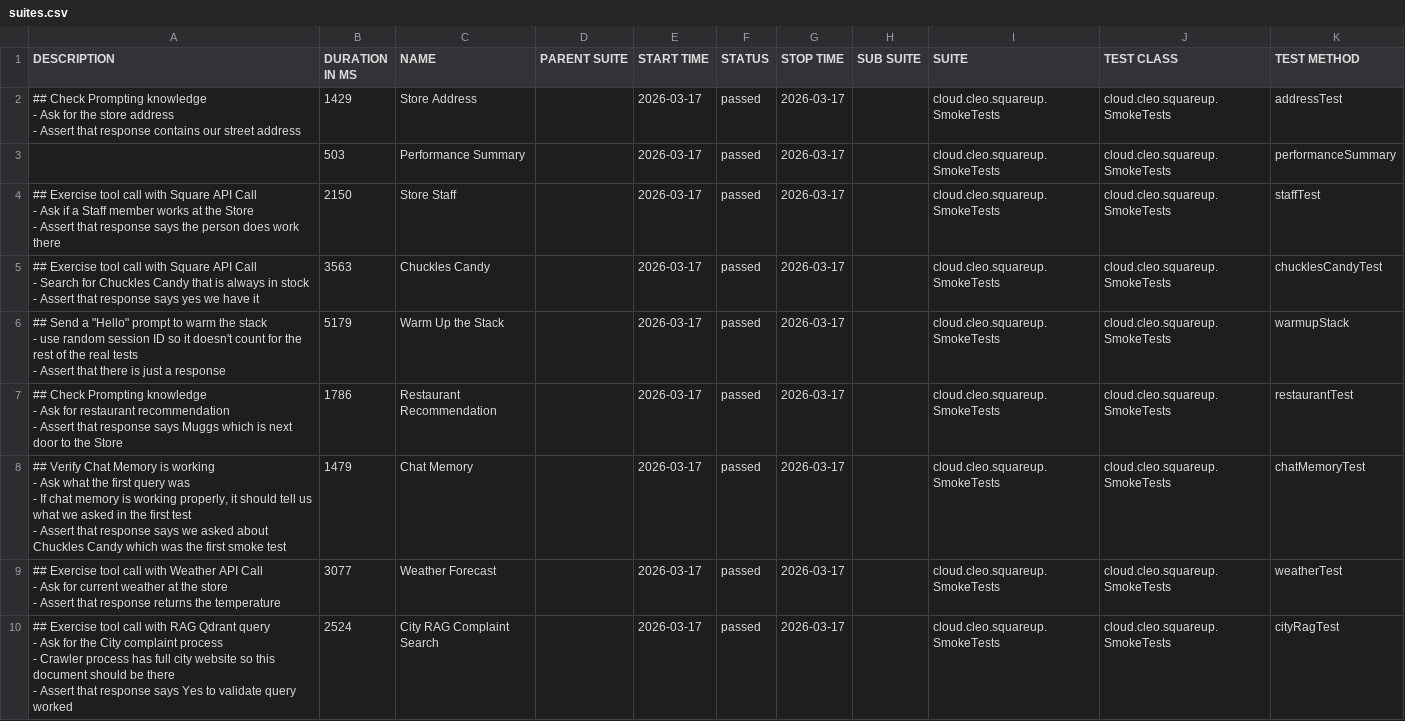
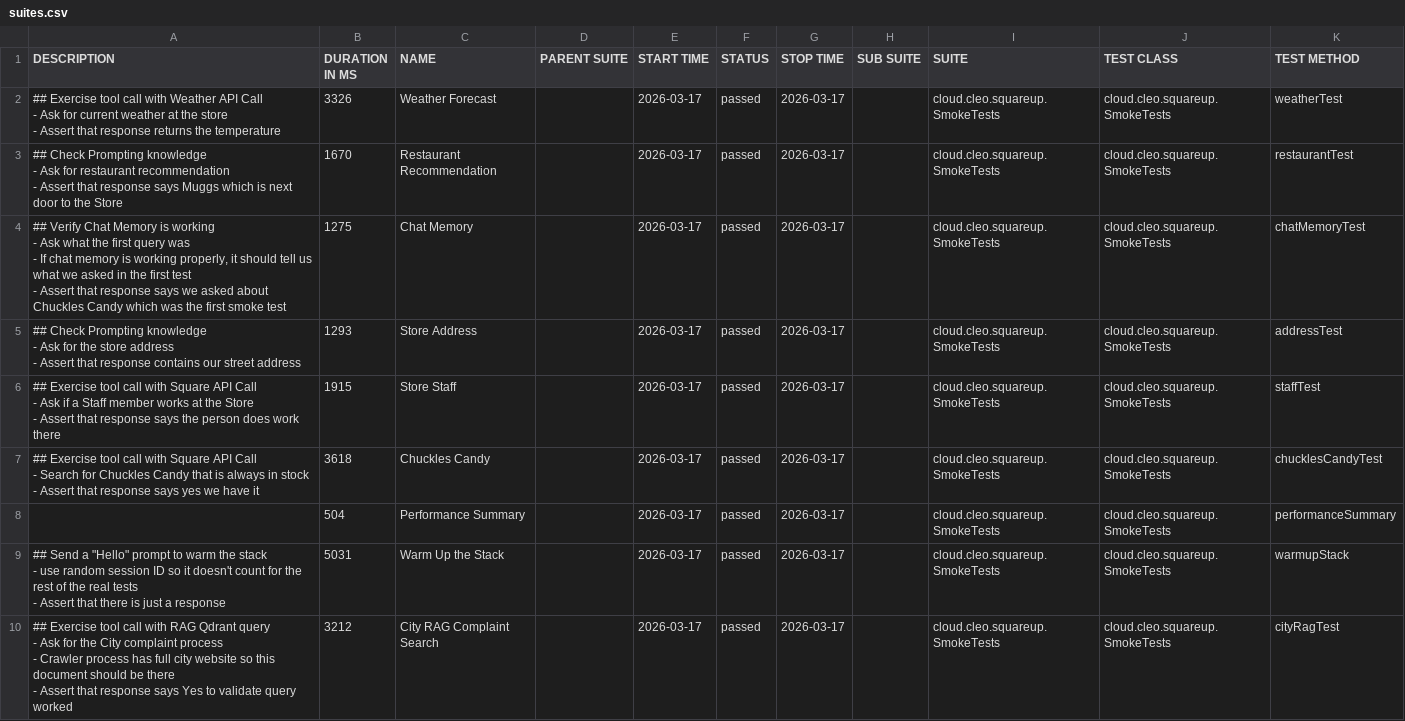
Before and after one commit to docwho2/java-squareup-spring-ai-ivr, a CSV file: us.amazon.nova-2-lite-v1_0/SmokeTests/data/suites.csv, drawn as a sheet.

```diff
--- a/us.amazon.nova-2-lite-v1_0/SmokeTests/data/suites.csv
+++ b/us.amazon.nova-2-lite-v1_0/SmokeTests/data/suites.csv
@@ -1,36 +1,36 @@
 "DESCRIPTION","DURATION IN MS","NAME","PARENT SUITE","START TIME","STATUS","STOP TIME","SUB SUITE","SUITE","TEST CLASS","TEST METHOD"
-"## Check Prompting knowledge
-- Ask for the store address
-- Assert that response contains our street address
-","1429","Store Address","","2026-03-17","passed","2026-03-17","","cloud.cleo.squareup.SmokeTests","cloud.cleo.squareup.SmokeTests","addressTest"
-"","503","Performance Summary","","2026-03-17","passed","2026-03-17","","cloud.cleo.squareup.SmokeTests","cloud.cleo.squareup.SmokeTests","performanceSummary"
-"## Exercise tool call with Square API Call
-- Ask if a Staff member works at the Store
-- Assert that response says the person does work there
-","2150","Store Staff","","2026-03-17","passed","2026-03-17","","cloud.cleo.squareup.SmokeTests","cloud.cleo.squareup.SmokeTests","staffTest"
-"## Exercise tool call with Square API Call
-- Search for Chuckles Candy that is always in stock
-- Assert that response says yes we have it
-","3563","Chuckles Candy","","2026-03-17","passed","2026-03-17","","cloud.cleo.squareup.SmokeTests","cloud.cleo.squareup.SmokeTests","chucklesCandyTest"
-"## Send a ""Hello"" prompt to warm the stack
-- use random session ID so it doesn't count for the rest of the real tests
-- Assert that there is just a response
-","5179","Warm Up the Stack","","2026-03-17","passed","2026-03-17","","cloud.cleo.squareup.SmokeTests","cloud.cleo.squareup.SmokeTests","warmupStack"
-"## Check Prompting knowledge
-- Ask for restaurant recommendation
-- Assert that response says Muggs which is next door to the Store
-","1786","Restaurant Recommendation","","2026-03-17","passed","2026-03-17","","cloud.cleo.squareup.SmokeTests","cloud.cleo.squareup.SmokeTests","restaurantTest"
-"## Verify Chat Memory is working
-- Ask what the first query was
-  - If chat memory is working properly, it should tell us what we asked in the first test
-- Assert that response says we asked about Chuckles Candy which was the first smoke test
-","1479","Chat Memory","","2026-03-17","passed","2026-03-17","","cloud.cleo.squareup.SmokeTests","cloud.cleo.squareup.SmokeTests","chatMemoryTest"
-"## Exercise tool call with Weather API Call
-- Ask for current weather at the store
-- Assert that response returns the temperature
-","3077","Weather Forecast","","2026-03-17","passed","2026-03-17","","cloud.cleo.squareup.SmokeTests","cloud.cleo.squareup.SmokeTests","weatherTest"
-"## Exercise tool call with RAG Qdrant query
-- Ask for the City complaint process
-  - Crawler process has full city website so this document should be there
-- Assert that response says Yes to validate query worked
-","2524","City RAG Complaint Search","","2026-03-17","passed","2026-03-17","","cloud.cleo.squareup.SmokeTests","cloud.cleo.squareup.SmokeTests","cityRagTest"
+"## Exercise tool call with Weather API Call
+- Ask for current weather at the store
+- Assert that response returns the temperature
+","3326","Weather Forecast","","2026-03-17","passed","2026-03-17","","cloud.cleo.squareup.SmokeTests","cloud.cleo.squareup.SmokeTests","weatherTest"
+"## Check Prompting knowledge
+- Ask for restaurant recommendation
+- Assert that response says Muggs which is next door to the Store
+","1670","Restaurant Recommendation","","2026-03-17","passed","2026-03-17","","cloud.cleo.squareup.SmokeTests","cloud.cleo.squareup.SmokeTests","restaurantTest"
+"## Verify Chat Memory is working
+- Ask what the first query was
+  - If chat memory is working properly, it should tell us what we asked in the first test
+- Assert that response says we asked about Chuckles Candy which was the first smoke test
+","1275","Chat Memory","","2026-03-17","passed","2026-03-17","","cloud.cleo.squareup.SmokeTests","cloud.cleo.squareup.SmokeTests","chatMemoryTest"
+"## Check Prompting knowledge
+- Ask for the store address
+- Assert that response contains our street address
+","1293","Store Address","","2026-03-17","passed","2026-03-17","","cloud.cleo.squareup.SmokeTests","cloud.cleo.squareup.SmokeTests","addressTest"
+"## Exercise tool call with Square API Call
+- Ask if a Staff member works at the Store
+- Assert that response says the person does work there
+","1915","Store Staff","","2026-03-17","passed","2026-03-17","","cloud.cleo.squareup.SmokeTests","cloud.cleo.squareup.SmokeTests","staffTest"
+"## Exercise tool call with Square API Call
+- Search for Chuckles Candy that is always in stock
+- Assert that response says yes we have it
+","3618","Chuckles Candy","","2026-03-17","passed","2026-03-17","","cloud.cleo.squareup.SmokeTests","cloud.cleo.squareup.SmokeTests","chucklesCandyTest"
+"","504","Performance Summary","","2026-03-17","passed","2026-03-17","","cloud.cleo.squareup.SmokeTests","cloud.cleo.squareup.SmokeTests","performanceSummary"
+"## Send a ""Hello"" prompt to warm the stack
+- use random session ID so it doesn't count for the rest of the real tests
+- Assert that there is just a response
+","5031","Warm Up the Stack","","2026-03-17","passed","2026-03-17","","cloud.cleo.squareup.SmokeTests","cloud.cleo.squareup.SmokeTests","warmupStack"
+"## Exercise tool call with RAG Qdrant query
+- Ask for the City complaint process
+  - Crawler process has full city website so this document should be there
+- Assert that response says Yes to validate query worked
+","3212","City RAG Complaint Search","","2026-03-17","passed","2026-03-17","","cloud.cleo.squareup.SmokeTests","cloud.cleo.squareup.SmokeTests","cityRagTest"
```
Also changed, not shown: us.amazon.nova-2-lite-v1_0/SmokeTests/data/behaviors.csv, 41 other files.
